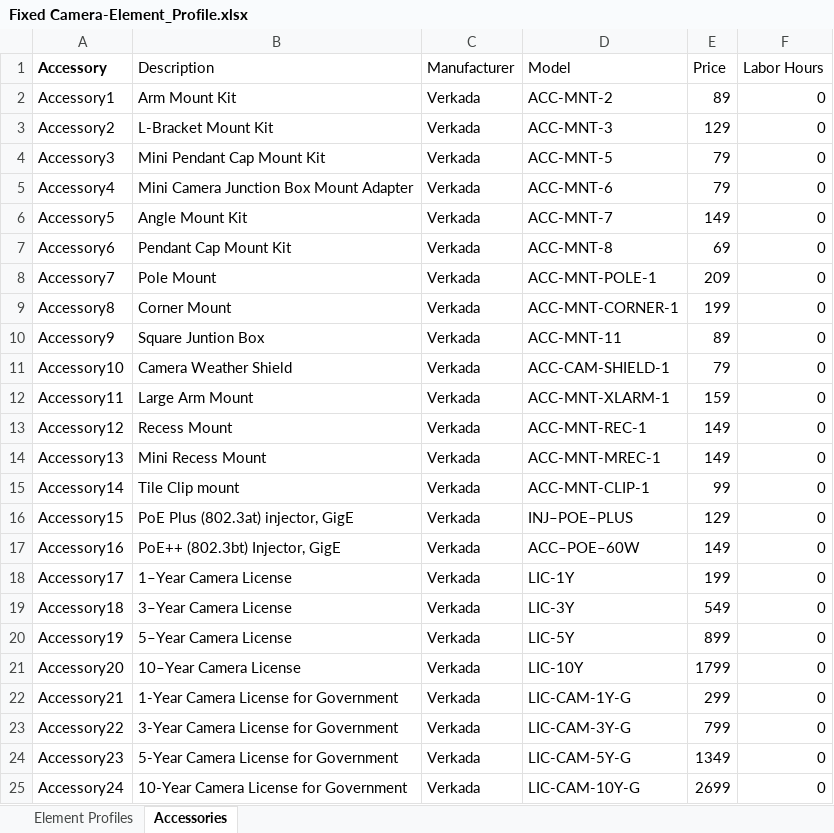
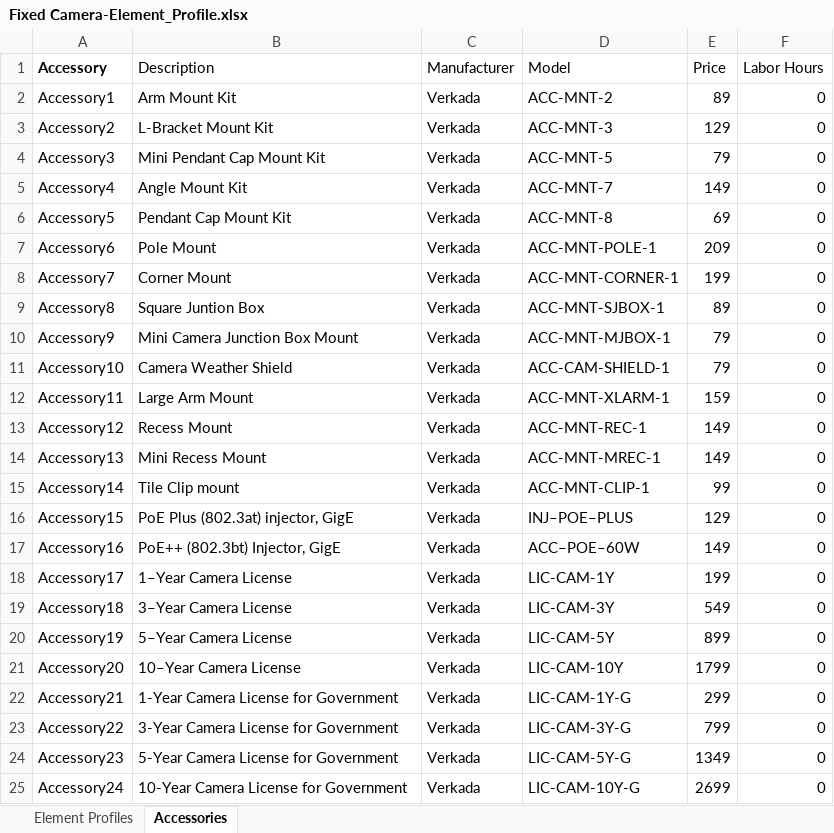
Before and after one commit to verkadase/SystemSurveyor, an Excel workbook: Element Profiles/Fixed Camera-Element_Profile.xlsx, sheet Accessories, drawn as a sheet; values as stored, in another font and other column widths than the file's, no borders; 1 other sheet too large or unreadable and not compared; the diff names each change by its address in the sheet, - before the commit and + after, or states it on an @@ line.

Commit message:
updates

```diff
--- a/Element Profiles/Fixed Camera-Element_Profile.xlsx (sheet Accessories)
+++ b/Element Profiles/Fixed Camera-Element_Profile.xlsx (sheet Accessories)
-B5 (Description): Mini Camera Junction Box Mount Adapter
+B5 (Description): Angle Mount Kit
-D5 (Model): ACC-MNT-6
+D5 (Model): ACC-MNT-7
-E5 (Price): 79
+E5 (Price): 149
-B6 (Description): Angle Mount Kit
+B6 (Description): Pendant Cap Mount Kit
-D6 (Model): ACC-MNT-7
+D6 (Model): ACC-MNT-8
-E6 (Price): 149
+E6 (Price): 69
-B7 (Description): Pendant Cap Mount Kit
+B7 (Description): Pole Mount
-D7 (Model): ACC-MNT-8
+D7 (Model): ACC-MNT-POLE-1
-E7 (Price): 69
+E7 (Price): 209
-B8 (Description): Pole Mount
+B8 (Description): Corner Mount
-D8 (Model): ACC-MNT-POLE-1
+D8 (Model): ACC-MNT-CORNER-1
-E8 (Price): 209
+E8 (Price): 199
-B9 (Description): Corner Mount
+B9 (Description): Square Juntion Box
-D9 (Model): ACC-MNT-CORNER-1
+D9 (Model): ACC-MNT-SJBOX-1
-E9 (Price): 199
+E9 (Price): 89
-B10 (Description): Square Juntion Box
+B10 (Description): Mini Camera Junction Box Mount
-D10 (Model): ACC-MNT-11
+D10 (Model): ACC-MNT-MJBOX-1
-E10 (Price): 89
+E10 (Price): 79
-D18 (Model): LIC-1Y
+D18 (Model): LIC-CAM-1Y
-D19 (Model): LIC-3Y
+D19 (Model): LIC-CAM-3Y
-D20 (Model): LIC-5Y
+D20 (Model): LIC-CAM-5Y
-D21 (Model): LIC-10Y
+D21 (Model): LIC-CAM-10Y
```
